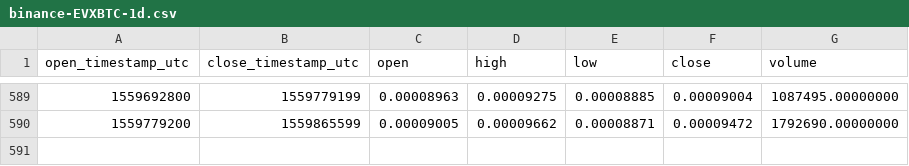
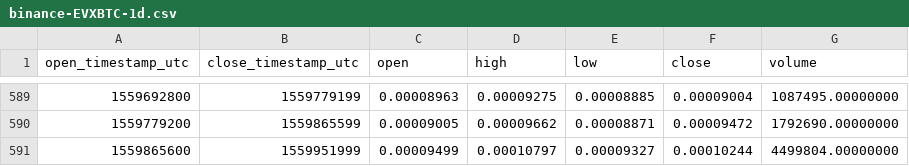
Before and after one commit to cryptobigbro/binance-EVXBTC, a CSV file: binance-EVXBTC-1d.csv, drawn as a sheet; only a part is shown, gaps mark what is left out.

Commit message:
Update OHLCV data.

```diff
--- a/binance-EVXBTC-1d.csv
+++ b/binance-EVXBTC-1d.csv
@@ -590 +590,2 @@ open_timestamp_utc,close_timestamp_utc,open,high,low,close,volume
 1559779200,1559865599,0.00009005,0.00009662,0.00008871,0.00009472,1792690.00000000
+1559865600,1559951999,0.00009499,0.00010797,0.00009327,0.00010244,4499804.00000000
```
Also changed, not shown: 1 other file.
